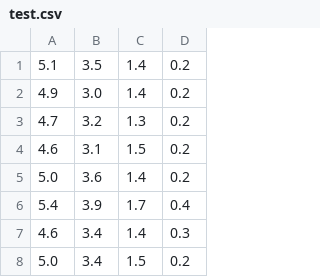
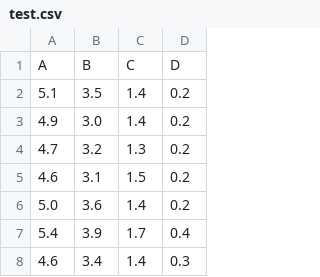
Before and after one commit to modelop/iris, a CSV file: data/test.csv, drawn as a sheet; only a part is shown; the shorter side is filled out with more unchanged rows; the diff names each change by its address in the sheet, - before the commit and + after, or states it on an @@ line.

```diff
--- a/data/test.csv
+++ b/data/test.csv
+row 1: A | B | C | D
```
Also changed, not shown: 2 other files.
